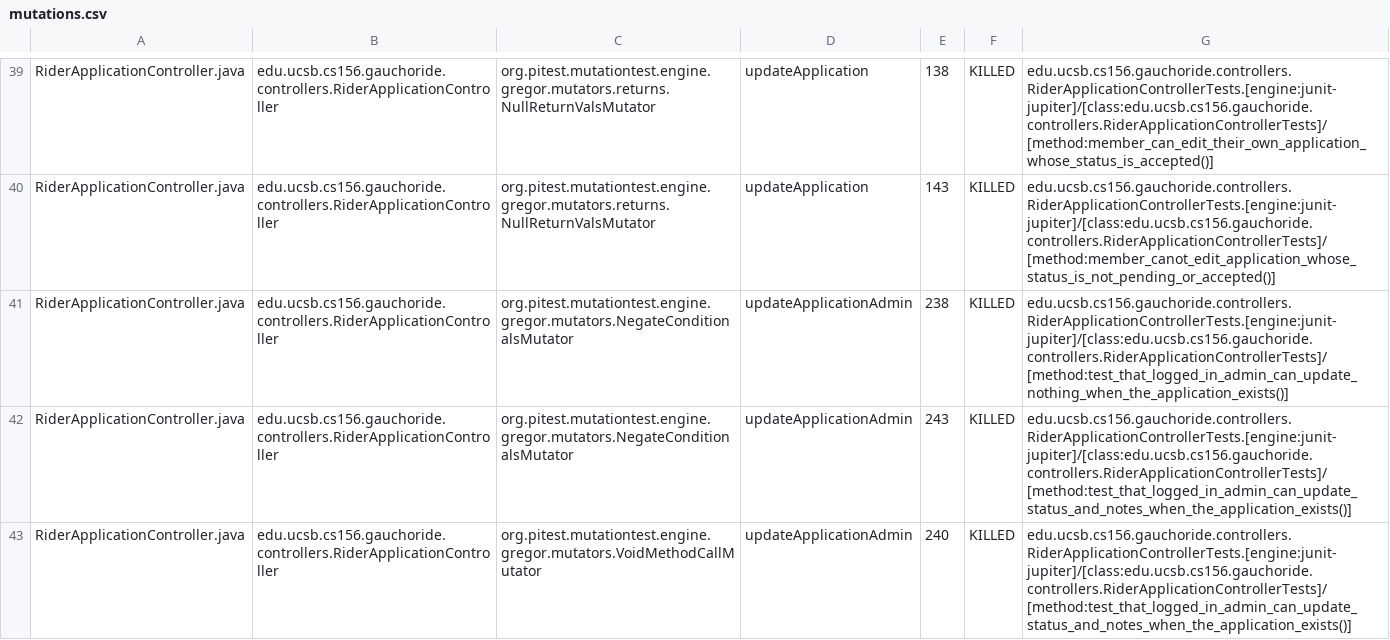
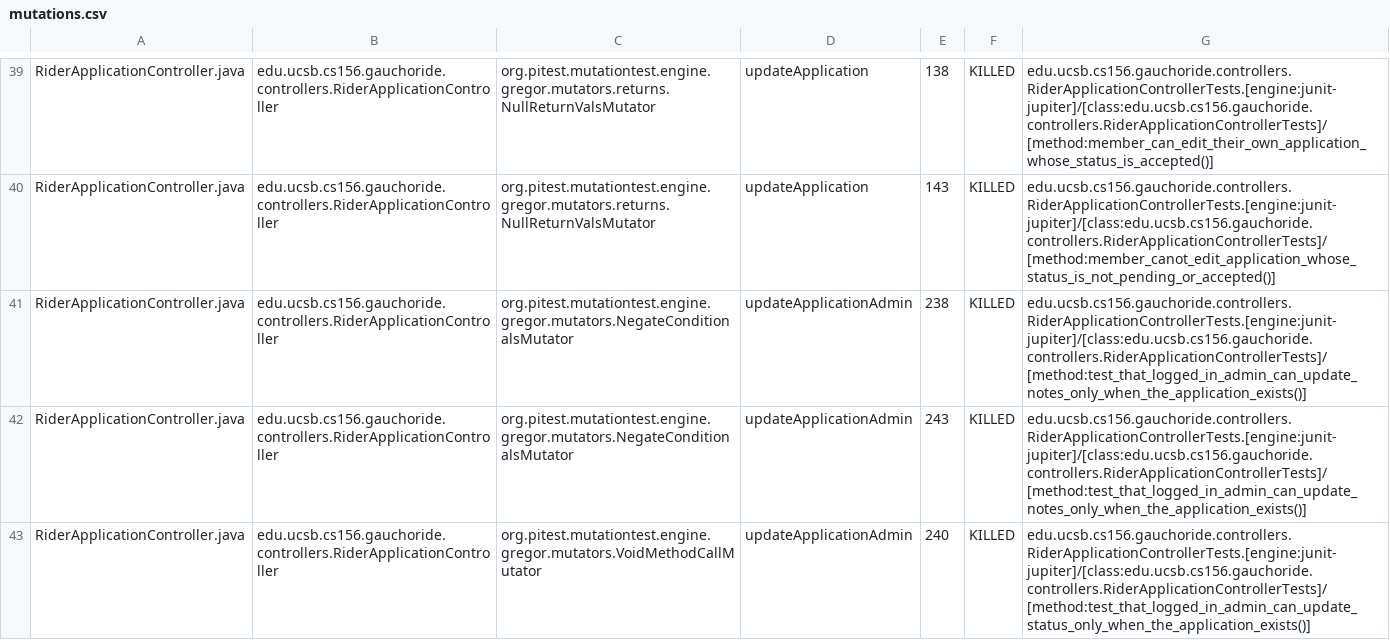
Before and after one commit to ucsb-cs156-s24/proj-gauchoride-s24-5pm-6, a CSV file: prs/20/pitest/mutations.csv, drawn as a sheet; only a part is shown, gaps mark what is left out; the diff covers the shown part only.

Commit message:
Deploying to gh-pages from @ ucsb-cs156-s24/proj-gauchoride-s24-5pm-6@cffa166e5f9ecb2c191c843f6b5bcf3ea7e6b431 🚀

```diff
--- a/prs/20/pitest/mutations.csv
+++ b/prs/20/pitest/mutations.csv
@@ -40,4 +40,4 @@ RiderApplicationController.java,edu.ucsb.cs156.gauchoride.controllers.RiderAppli
 RiderApplicationController.java,edu.ucsb.cs156.gauchoride.controllers.RiderApplicationController,org.pitest.mutationtest.engine.gregor.mutators.returns.NullReturnValsMutator,updateApplication,143,KILLED,edu.ucsb.cs156.gauchoride.controllers.RiderApplicationControllerTests.[engine:junit-jupiter]/[class:edu.ucsb.cs156.gauchoride.controllers.RiderApplicationControllerTests]/[method:member_canot_edit_application_whose_status_is_not_pending_or_accepted()]
-RiderApplicationController.java,edu.ucsb.cs156.gauchoride.controllers.RiderApplicationController,org.pitest.mutationtest.engine.gregor.mutators.NegateConditionalsMutator,updateApplicationAdmin,238,KILLED,edu.ucsb.cs156.gauchoride.controllers.RiderApplicationControllerTests.[engine:junit-jupiter]/[class:edu.ucsb.cs156.gauchoride.controllers.RiderApplicationControllerTests]/[method:test_that_logged_in_admin_can_update_nothing_when_the_application_exists()]
-RiderApplicationController.java,edu.ucsb.cs156.gauchoride.controllers.RiderApplicationController,org.pitest.mutationtest.engine.gregor.mutators.NegateConditionalsMutator,updateApplicationAdmin,243,KILLED,edu.ucsb.cs156.gauchoride.controllers.RiderApplicationControllerTests.[engine:junit-jupiter]/[class:edu.ucsb.cs156.gauchoride.controllers.RiderApplicationControllerTests]/[method:test_that_logged_in_admin_can_update_status_and_notes_when_the_application_exists()]
-RiderApplicationController.java,edu.ucsb.cs156.gauchoride.controllers.RiderApplicationController,org.pitest.mutationtest.engine.gregor.mutators.VoidMethodCallMutator,updateApplicationAdmin,240,KILLED,edu.ucsb.cs156.gauchoride.controllers.RiderApplicationControllerTests.[engine:junit-jupiter]/[class:edu.ucsb.cs156.gauchoride.controllers.RiderApplicationControllerTests]/[method:test_that_logged_in_admin_can_update_status_and_notes_when_the_application_exists()]
+RiderApplicationController.java,edu.ucsb.cs156.gauchoride.controllers.RiderApplicationController,org.pitest.mutationtest.engine.gregor.mutators.NegateConditionalsMutator,updateApplicationAdmin,238,KILLED,edu.ucsb.cs156.gauchoride.controllers.RiderApplicationControllerTests.[engine:junit-jupiter]/[class:edu.ucsb.cs156.gauchoride.controllers.RiderApplicationControllerTests]/[method:test_that_logged_in_admin_can_update_notes_only_when_the_application_exists()]
+RiderApplicationController.java,edu.ucsb.cs156.gauchoride.controllers.RiderApplicationController,org.pitest.mutationtest.engine.gregor.mutators.NegateConditionalsMutator,updateApplicationAdmin,243,KILLED,edu.ucsb.cs156.gauchoride.controllers.RiderApplicationControllerTests.[engine:junit-jupiter]/[class:edu.ucsb.cs156.gauchoride.controllers.RiderApplicationControllerTests]/[method:test_that_logged_in_admin_can_update_notes_only_when_the_application_exists()]
+RiderApplicationController.java,edu.ucsb.cs156.gauchoride.controllers.RiderApplicationController,org.pitest.mutationtest.engine.gregor.mutators.VoidMethodCallMutator,updateApplicationAdmin,240,KILLED,edu.ucsb.cs156.gauchoride.controllers.RiderApplicationControllerTests.[engine:junit-jupiter]/[class:edu.ucsb.cs156.gauchoride.controllers.RiderApplicationControllerTests]/[method:test_that_logged_in_admin_can_update_status_only_when_the_application_exists()]
```
Also changed, not shown: 32 edited cells elsewhere in this file, 17 other files.
